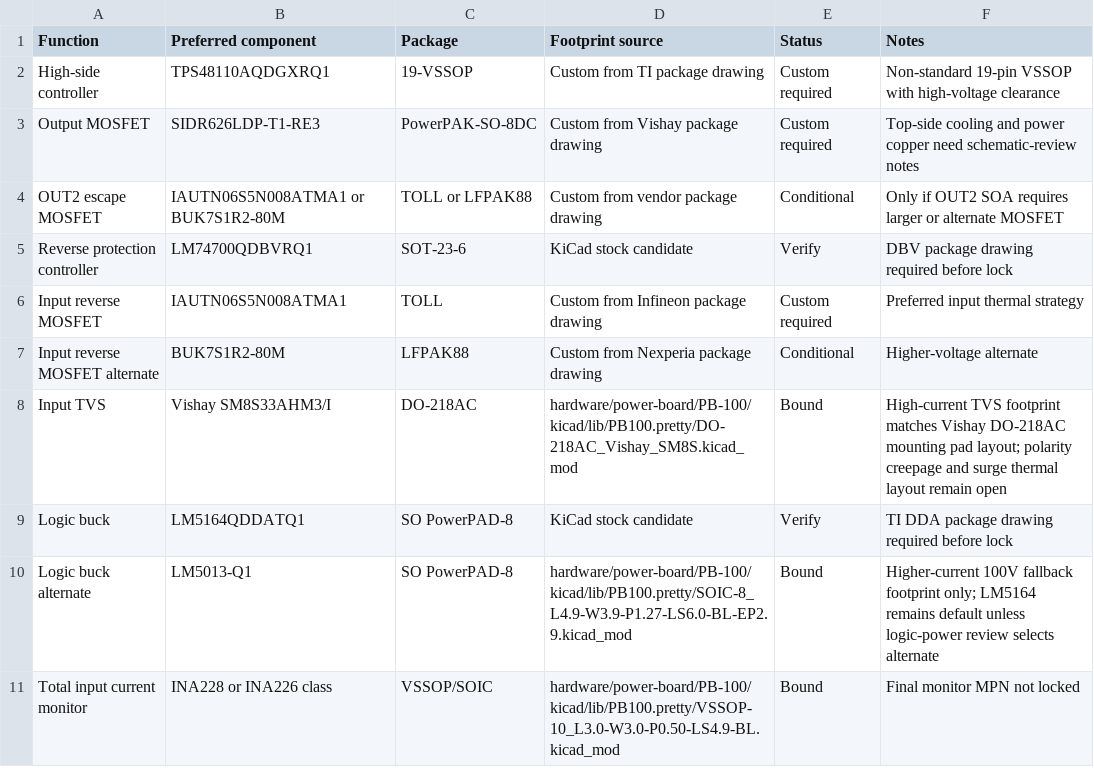
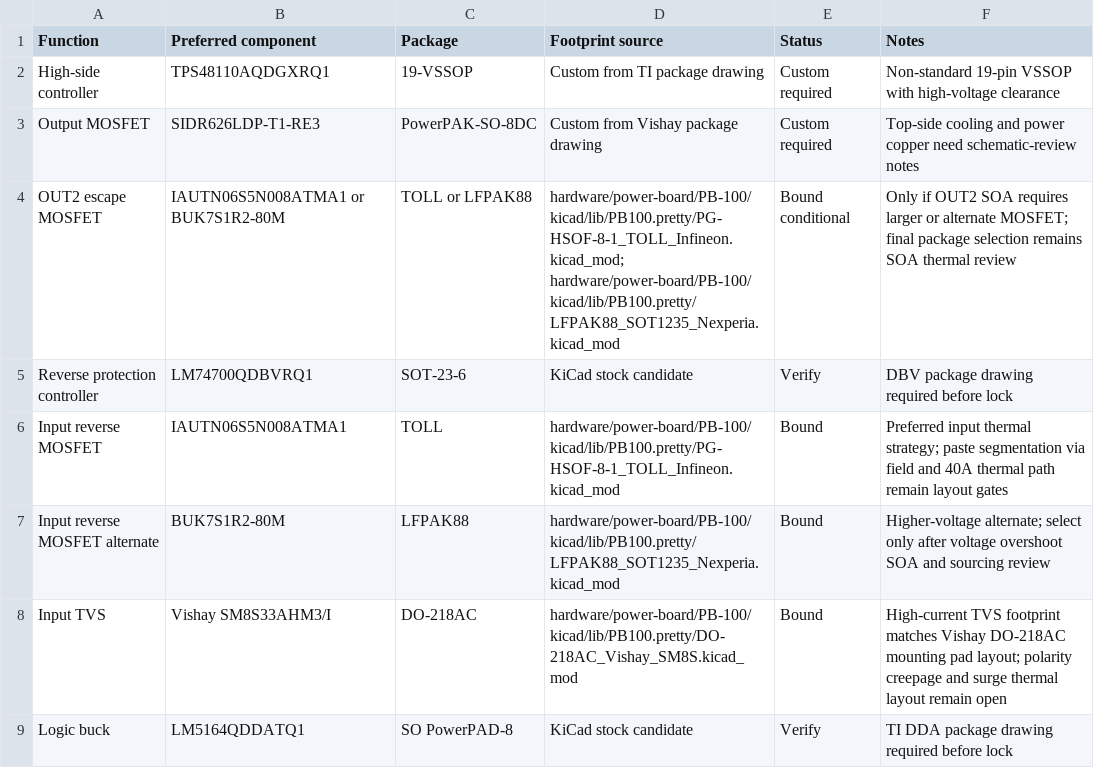
Before and after one commit to avlyubimov/svc-platform, a CSV file: hardware/power-board/PB-100/PB-100-kicad-footprint-plan.csv, drawn as a sheet; only a part is shown; the shorter side is filled out with more unchanged rows.

```diff
--- a/hardware/power-board/PB-100/PB-100-kicad-footprint-plan.csv
+++ b/hardware/power-board/PB-100/PB-100-kicad-footprint-plan.csv
@@ -3,6 +3,6 @@ High-side controller,TPS48110AQDGXRQ1,19-VSSOP,Custom from TI package drawing,Cu
 Output MOSFET,SIDR626LDP-T1-RE3,PowerPAK-SO-8DC,Custom from Vishay package drawing,Custom required,Top-side cooling and power copper need schematic-review notes
-OUT2 escape MOSFET,IAUTN06S5N008ATMA1 or BUK7S1R2-80M,TOLL or LFPAK88,Custom from vendor package drawing,Conditional,Only if OUT2 SOA requires larger or alternate MOSFET
+OUT2 escape MOSFET,IAUTN06S5N008ATMA1 or BUK7S1R2-80M,TOLL or LFPAK88,hardware/power-board/PB-100/kicad/lib/PB100.pretty/PG-HSOF-8-1_TOLL_Infineon.kicad_mod; hardware/power-board/PB-100/kicad/lib/PB100.pretty/LFPAK88_SOT1235_Nexperia.kicad_mod,Bound conditional,Only if OUT2 SOA requires larger or alternate MOSFET; final package selection remains SOA thermal review
 Reverse protection controller,LM74700QDBVRQ1,SOT-23-6,KiCad stock candidate,Verify,DBV package drawing required before lock
-Input reverse MOSFET,IAUTN06S5N008ATMA1,TOLL,Custom from Infineon package drawing,Custom required,Preferred input thermal strategy
-Input reverse MOSFET alternate,BUK7S1R2-80M,LFPAK88,Custom from Nexperia package drawing,Conditional,Higher-voltage alternate
+Input reverse MOSFET,IAUTN06S5N008ATMA1,TOLL,hardware/power-board/PB-100/kicad/lib/PB100.pretty/PG-HSOF-8-1_TOLL_Infineon.kicad_mod,Bound,Preferred input thermal strategy; paste segmentation via field and 40A thermal path remain layout gates
+Input reverse MOSFET alternate,BUK7S1R2-80M,LFPAK88,hardware/power-board/PB-100/kicad/lib/PB100.pretty/LFPAK88_SOT1235_Nexperia.kicad_mod,Bound,Higher-voltage alternate; select only after voltage overshoot SOA and sourcing review
 Input TVS,Vishay SM8S33AHM3/I,DO-218AC,hardware/power-board/PB-100/kicad/lib/PB100.pretty/DO-218AC_Vishay_SM8S.kicad_mod,Bound,High-current TVS footprint matches Vishay DO-218AC mounting pad layout; polarity creepage and surge thermal layout remain open
```
Also changed, not shown: hardware/power-board/PB-100/PB-100-footprint-binding-inventory.csv, hardware/power-board/PB-100/PB-100-footprint-binding-progress.csv, 9 other files.
